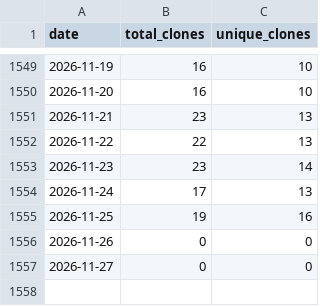
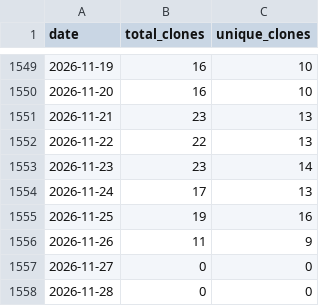
Before and after one commit to wumphlett/COMP-3220, a CSV file: .traffic/clones.csv, drawn as a sheet; only a part is shown, gaps mark what is left out.

Commit message:
Updating repository traffic

```diff
--- a/.traffic/clones.csv
+++ b/.traffic/clones.csv
@@ -1555,3 +1555,4 @@ date,total_clones,unique_clones
 2026-11-25,19,16
-2026-11-26,0,0
+2026-11-26,11,9
 2026-11-27,0,0
+2026-11-28,0,0
```
Also changed, not shown: .traffic/views.csv, 3 other files.
